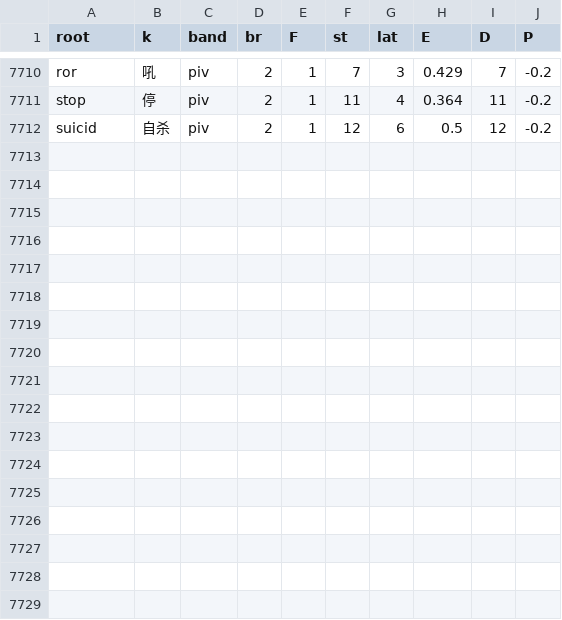
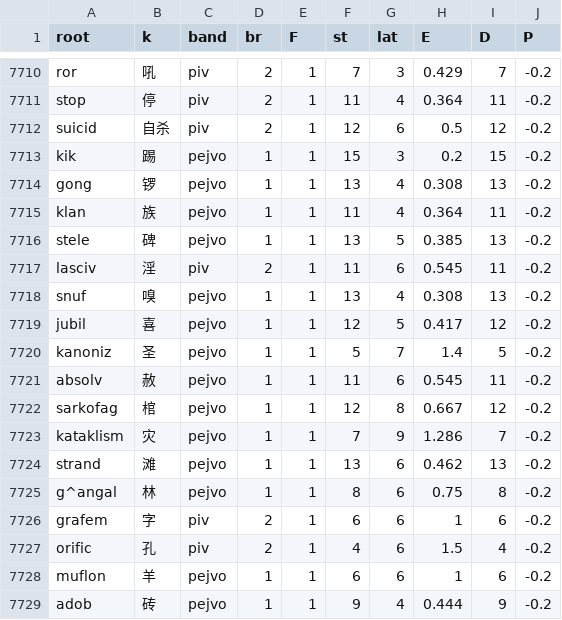
Before and after one commit to Takatakatake/kanji_assign, a CSV file: _p_work.csv, drawn as a sheet; only a part is shown, gaps mark what is left out; the diff names each change by its address in the sheet, - before the commit and + after, or states it on an @@ line.

```diff
--- a/_p_work.csv
+++ b/_p_work.csv
+row 7713: kik | 踢 | pejvo | 1 | 1 | 15 | 3 | 0.2 | 15 | -0.2
+row 7714: gong | 锣 | pejvo | 1 | 1 | 13 | 4 | 0.308 | 13 | -0.2
+row 7715: klan | 族 | pejvo | 1 | 1 | 11 | 4 | 0.364 | 11 | -0.2
+row 7716: stele | 碑 | pejvo | 1 | 1 | 13 | 5 | 0.385 | 13 | -0.2
+row 7717: lasciv | 淫 | piv | 2 | 1 | 11 | 6 | 0.545 | 11 | -0.2
+row 7718: snuf | 嗅 | pejvo | 1 | 1 | 13 | 4 | 0.308 | 13 | -0.2
+row 7719: jubil | 喜 | pejvo | 1 | 1 | 12 | 5 | 0.417 | 12 | -0.2
+row 7720: kanoniz | 圣 | pejvo | 1 | 1 | 5 | 7 | 1.4 | 5 | -0.2
+row 7721: absolv | 赦 | pejvo | 1 | 1 | 11 | 6 | 0.545 | 11 | -0.2
+row 7722: sarkofag | 棺 | pejvo | 1 | 1 | 12 | 8 | 0.667 | 12 | -0.2
+row 7723: kataklism | 灾 | pejvo | 1 | 1 | 7 | 9 | 1.286 | 7 | -0.2
+row 7724: strand | 滩 | pejvo | 1 | 1 | 13 | 6 | 0.462 | 13 | -0.2
+row 7725: g^angal | 林 | pejvo | 1 | 1 | 8 | 6 | 0.75 | 8 | -0.2
+row 7726: grafem | 字 | piv | 2 | 1 | 6 | 6 | 1 | 6 | -0.2
+row 7727: orific | 孔 | piv | 2 | 1 | 4 | 6 | 1.5 | 4 | -0.2
+row 7728: muflon | 羊 | pejvo | 1 | 1 | 6 | 6 | 1 | 6 | -0.2
+row 7729: adob | 砖 | pejvo | 1 | 1 | 9 | 4 | 0.444 | 9 | -0.2
```
Also changed, not shown: _base_override.tsv, _gas_identifier_out.csv, 8 other files.
